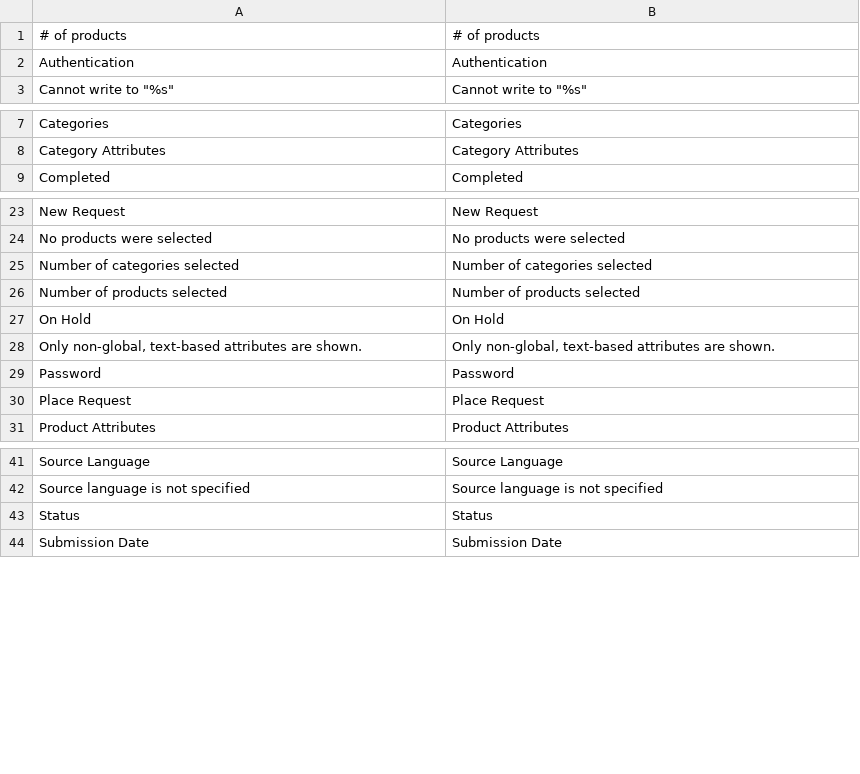
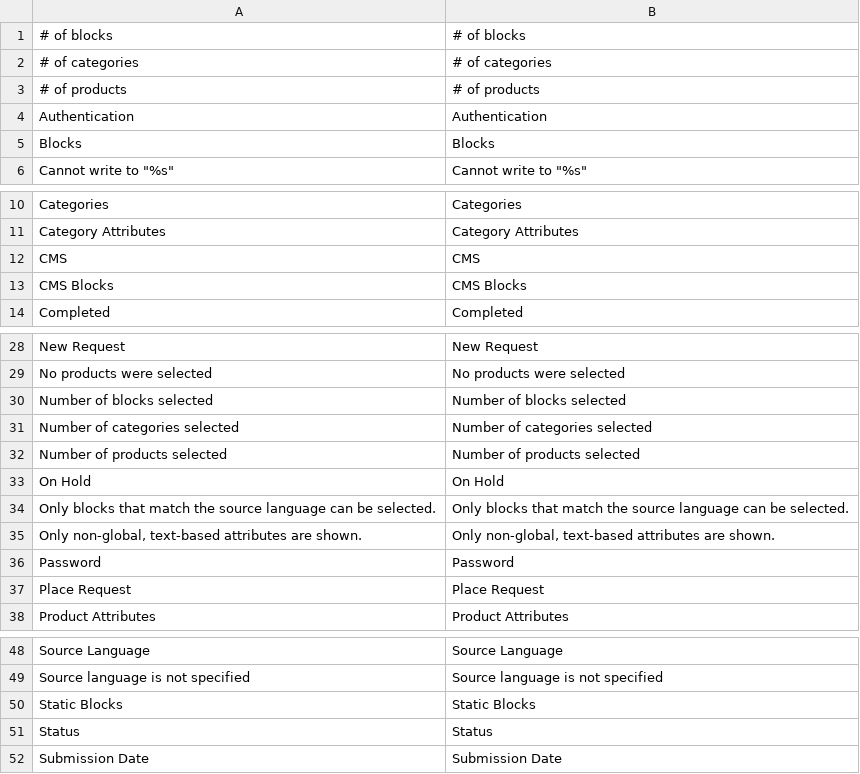
Before and after one commit to 5msolutions/Capita-TI-Magento1, a CSV file: locale/en_US.csv, drawn as a sheet; only a part is shown, gaps mark what is left out.

Commit message:
Translate CMS blocks
Blocks are selected from "New request" page only.
Title and Content are the only translated fields.
CMS is not EAV and does not support varying content by store view,
instead a new block is created for matching stores and those same stores
are removed from the source block.

```diff
--- a/locale/en_US.csv
+++ b/locale/en_US.csv
@@ -1,3 +1,6 @@
+"# of blocks","# of blocks"
+"# of categories","# of categories"
 "# of products","# of products"
 "Authentication","Authentication"
+"Blocks","Blocks"
 "Cannot write to ""%s""","Cannot write to ""%s"""
@@ -8,2 +11,4 @@
 "Category Attributes","Category Attributes"
+"CMS","CMS"
+"CMS Blocks","CMS Blocks"
 "Completed","Completed"
@@ -24,2 +29,3 @@
 "No products were selected","No products were selected"
+"Number of blocks selected","Number of blocks selected"
 "Number of categories selected","Number of categories selected"
@@ -27,2 +33,3 @@
 "On Hold","On Hold"
+"Only blocks that match the source language can be selected.","Only blocks that match the source language can be selected."
 "Only non-global, text-based attributes are shown.","Only non-global, text-based attributes are shown."
@@ -42,2 +49,3 @@
 "Source language is not specified","Source language is not specified"
+"Static Blocks","Static Blocks"
 "Status","Status"
```
Also changed, not shown: 12 other files.
